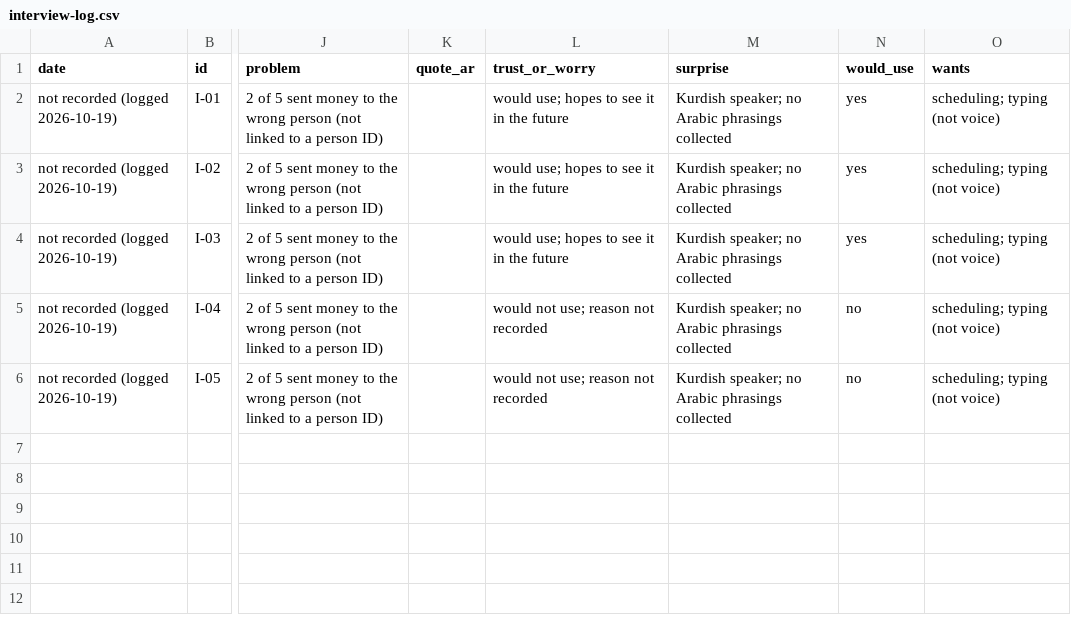
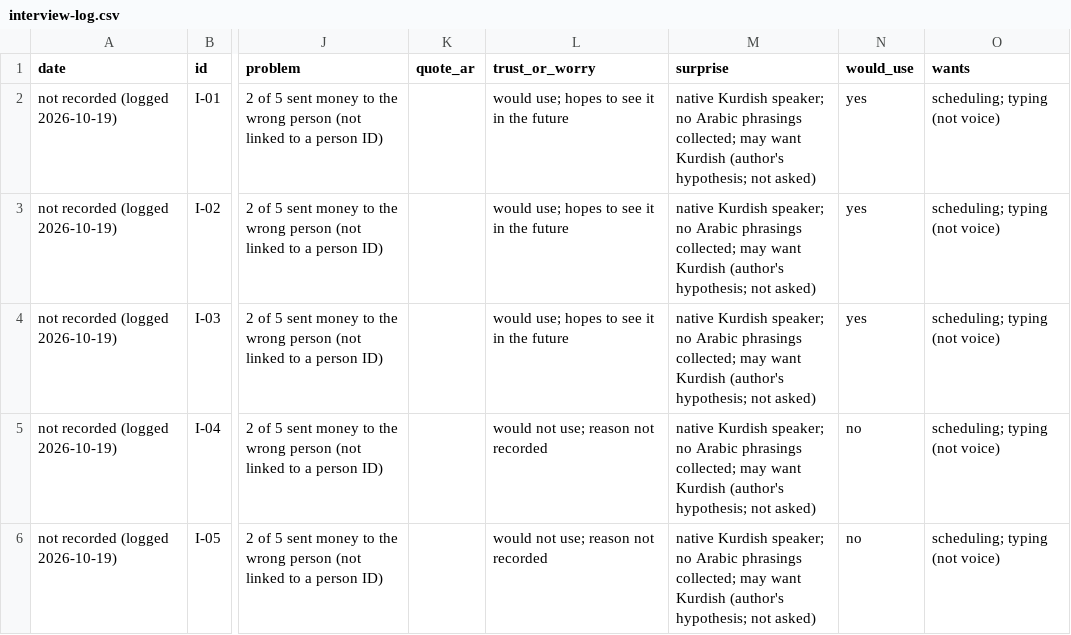
Before and after one commit to shahrryyar/zaincash-billpay-agent, a CSV file: research/interview-log.csv, drawn as a sheet; only a part is shown, gaps mark what is left out; the diff names each change by its address in the sheet, - before the commit and + after, or states it on an @@ line.

Commit message:
research: note interviewees are native Kurdish; Kurdish support as open hypothesis

```diff
--- a/research/interview-log.csv
+++ b/research/interview-log.csv
-M2:M6 (surprise): Kurdish speaker; no Arabic phrasings collected
+M2:M6 (surprise): native Kurdish speaker; no Arabic phrasings collected; may want Kurdish (author's hypothesis; not asked)
```
Also changed, not shown: 7 other files.
